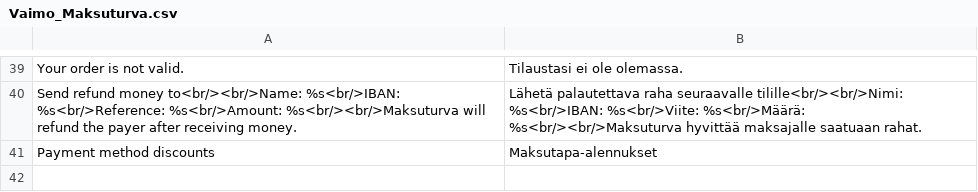
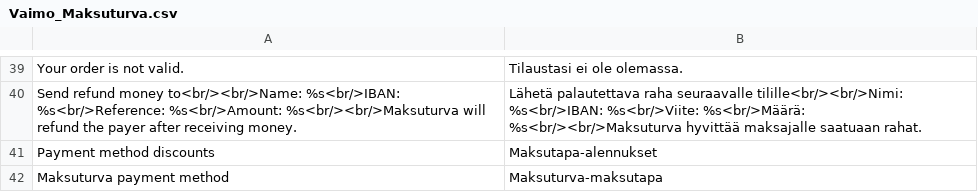
Before and after one commit to maksuturva/magento_payment_module, a CSV file: app/locale/fi_FI/Vaimo_Maksuturva.csv, drawn as a sheet; only a part is shown, gaps mark what is left out.

Commit message:
Payment method discounts with shopping cart rules

```diff
--- a/app/locale/fi_FI/Vaimo_Maksuturva.csv
+++ b/app/locale/fi_FI/Vaimo_Maksuturva.csv
@@ -41 +41,2 @@
 "Payment method discounts","Maksutapa-alennukset"
+"Maksuturva payment method","Maksuturva-maksutapa"
```
Also changed, not shown: 6 other files.
